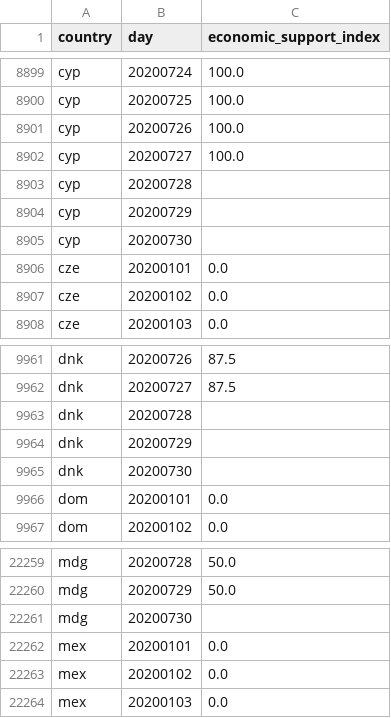
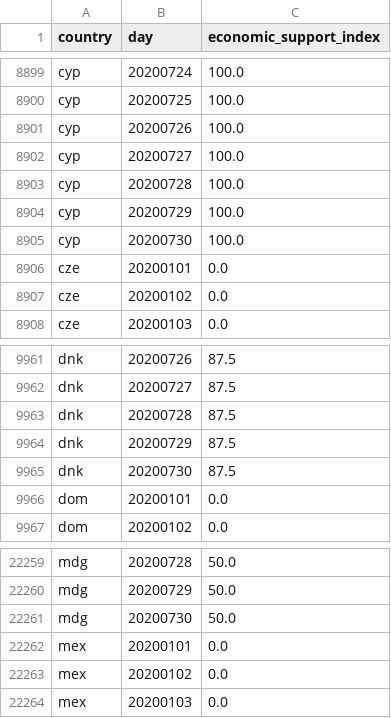
Before and after one commit to open-numbers/ddf--oxford--covid_government_response, a CSV file: ddf--datapoints--economic_support_index--by--country--day.csv, drawn as a sheet; only a part is shown, gaps mark what is left out.

```diff
--- a/ddf--datapoints--economic_support_index--by--country--day.csv
+++ b/ddf--datapoints--economic_support_index--by--country--day.csv
@@ -8902,5 +8902,5 @@ cyp,20200726,100.0
 cyp,20200727,100.0
-cyp,20200728,
-cyp,20200729,
-cyp,20200730,
+cyp,20200728,100.0
+cyp,20200729,100.0
+cyp,20200730,100.0
 cze,20200101,0.0
@@ -9962,5 +9962,5 @@ dnk,20200726,87.5
 dnk,20200727,87.5
-dnk,20200728,
-dnk,20200729,
-dnk,20200730,
+dnk,20200728,87.5
+dnk,20200729,87.5
+dnk,20200730,87.5
 dom,20200101,0.0
@@ -22260,3 +22260,3 @@ mdg,20200728,50.0
 mdg,20200729,50.0
-mdg,20200730,
+mdg,20200730,50.0
 mex,20200101,0.0
```
Also changed, not shown: ddf--datapoints--c1_flag--by--country--day.csv, ddf--datapoints--containment_health_index--by--country--day.csv, 29 other files.
